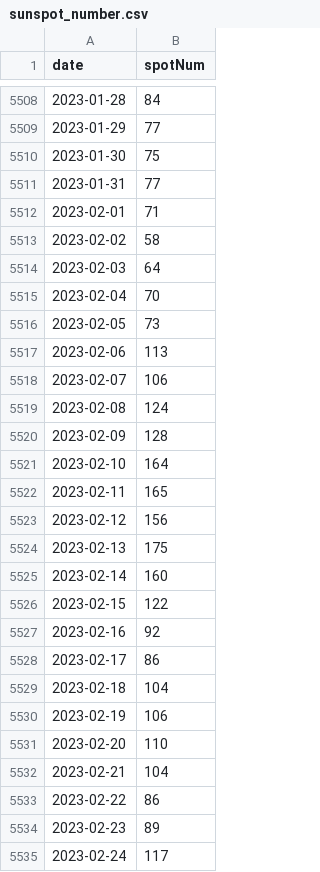
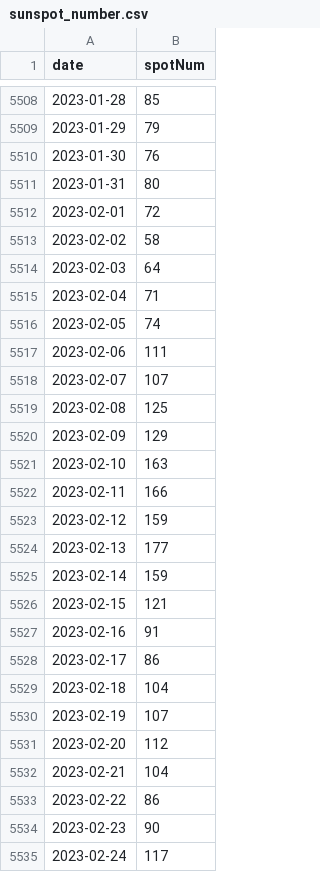
Before and after one commit to ndlopez/scrapped, a CSV file: data/sunspot_number.csv, drawn as a sheet; only a part is shown, gaps mark what is left out; the diff covers the shown part only.

```diff
--- a/data/sunspot_number.csv
+++ b/data/sunspot_number.csv
@@ -5508,28 +5508,28 @@ date,spotNum
-2023-01-28,84
-2023-01-29,77
-2023-01-30,75
-2023-01-31,77
-2023-02-01,71
+2023-01-28,85
+2023-01-29,79
+2023-01-30,76
+2023-01-31,80
+2023-02-01,72
 2023-02-02,58
 2023-02-03,64
-2023-02-04,70
-2023-02-05,73
-2023-02-06,113
-2023-02-07,106
-2023-02-08,124
-2023-02-09,128
-2023-02-10,164
-2023-02-11,165
-2023-02-12,156
-2023-02-13,175
-2023-02-14,160
-2023-02-15,122
-2023-02-16,92
+2023-02-04,71
+2023-02-05,74
+2023-02-06,111
+2023-02-07,107
+2023-02-08,125
+2023-02-09,129
+2023-02-10,163
+2023-02-11,166
+2023-02-12,159
+2023-02-13,177
+2023-02-14,159
+2023-02-15,121
+2023-02-16,91
 2023-02-17,86
 2023-02-18,104
-2023-02-19,106
-2023-02-20,110
+2023-02-19,107
+2023-02-20,112
 2023-02-21,104
 2023-02-22,86
-2023-02-23,89
+2023-02-23,90
 2023-02-24,117
```
Also changed, not shown: 31 added rows and 47 edited cells elsewhere in this file, 1 other file.
